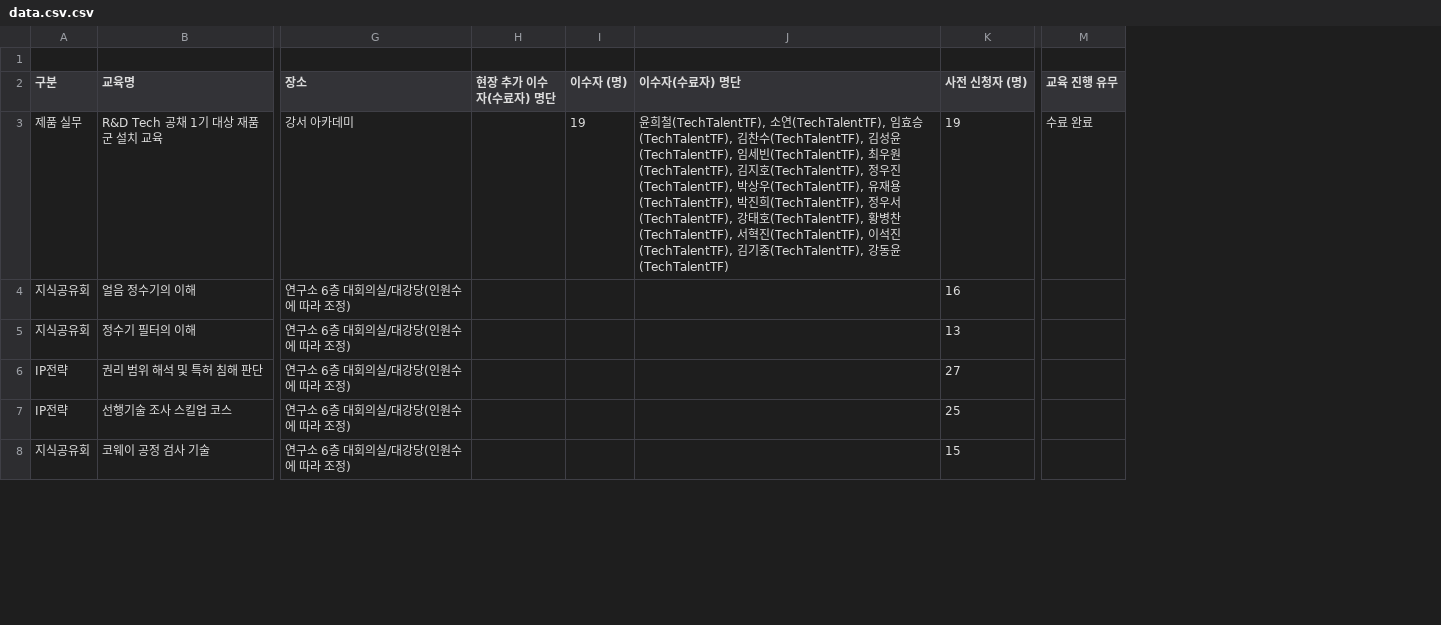
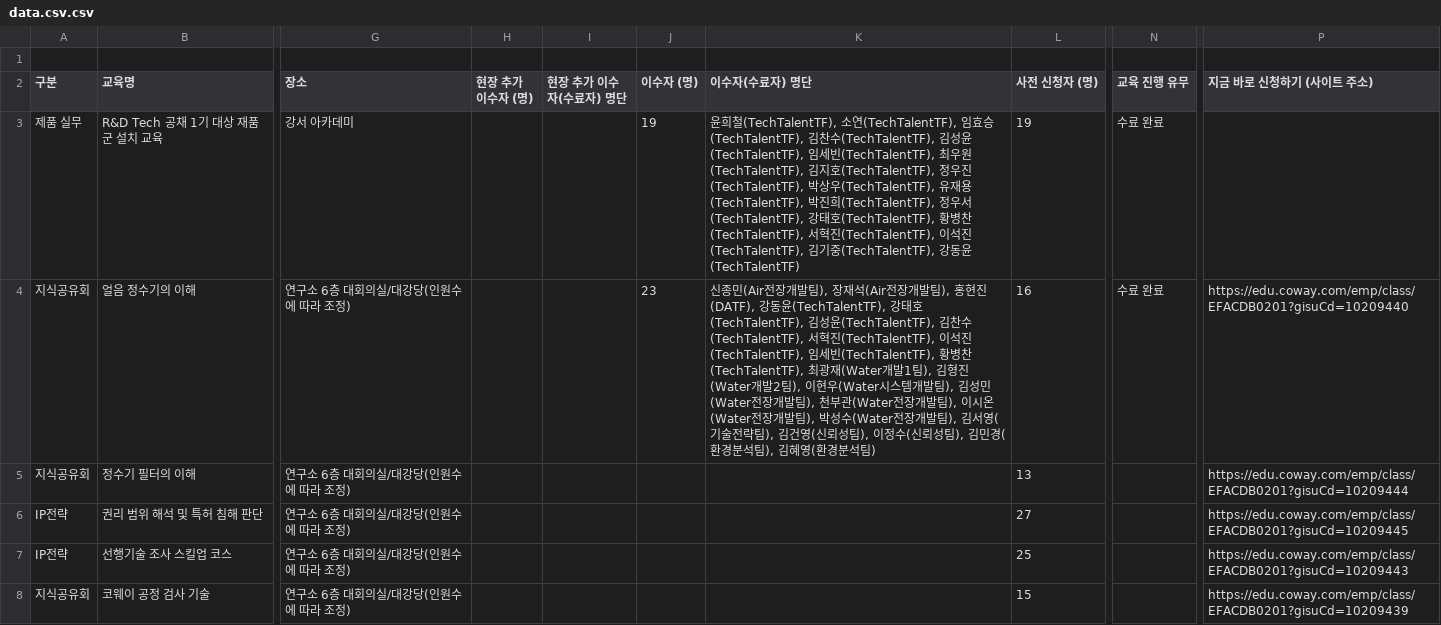
Before and after one commit to sister0505-art/coway-edu-portal, a CSV file: sync/data.csv.csv, drawn as a sheet; only a part is shown, gaps mark what is left out; addresses are those after the commit; the diff covers the shown part only; the diff names each change by its address in the sheet, - before the commit and + after, or states it on an @@ line.

```diff
--- a/sync/data.csv.csv
+++ b/sync/data.csv.csv
+column H (현장 추가 이수자 (명)), empty
+column P (지금 바로 신청하기 (사이트 주소)), rows 4-8: https://edu.coway.com/emp/class/EFACDB0201?gisuCd=10209440 | https://edu.coway.com/emp/class/EFACDB0201?gisuCd=10209444 | https://edu.coway.com/emp/class/EFACDB0201?gisuCd=10209445 | https://edu.coway.com/emp/class/EFACDB0201?gisuCd=10209443 | https://edu.coway.com/emp/class/EFACDB0201?gisuCd=10209439
-J4 (이수자 (명)): (empty)
+J4 (이수자 (명)): 23
-K4 (이수자(수료자) 명단): (empty)
+K4 (이수자(수료자) 명단): 신종민(Air전장개발팀), 장재석(Air전장개발팀), 홍현진(DATF), 강동윤(TechTalentTF), 강태호(TechTalentTF), 김성윤(TechTalentTF), 김찬수(TechTalentTF), 서혁진(TechTalentTF), 이석진(TechTalentTF), 임세빈(TechTalentTF), 황병찬(TechTalentTF), 최광재(Water개발1팀), 김형진(Water개발2팀), 이현우(Water시스템개발팀), 김성민(Water전장개발팀), 천부관(Water전장개발팀), 이시온(Water전장개발팀), 박성수(Water전장개발팀), 김서영(기술전략팀), 김건영(신뢰성팀), 이정수(신뢰성팀), 김민경(환경분석팀), 김혜영(환경분석팀)
-N4 (교육 진행 유무): (empty)
+N4 (교육 진행 유무): 수료 완료
```
Also changed, not shown: 1 edited cell elsewhere in this file, 1 other file.
